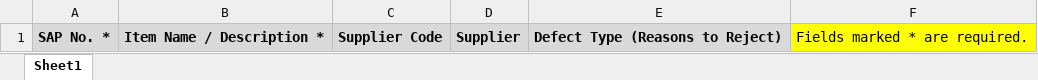
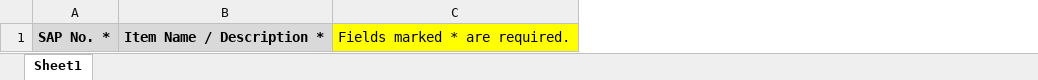
Before and after one commit to DiamabuDev/HaverProjectV2, an Excel workbook: HaverDevProject/wwwroot/templates/item-upload-template.xlsx, sheet Sheet1, drawn as a sheet; values as stored, in another font and other column widths than the file's, no borders; the diff names each change by its address in the sheet, - before the commit and + after, or states it on an @@ line.

Commit message:
new requirements implemented in item table

```diff
--- a/HaverDevProject/wwwroot/templates/item-upload-template.xlsx (sheet Sheet1)
+++ b/HaverDevProject/wwwroot/templates/item-upload-template.xlsx (sheet Sheet1)
-column C, row 1: Supplier Code
-column D, row 1: Supplier
-column E, row 1: Defect Type (Reasons to Reject)
```
Also changed, not shown: HaverDevProject/wwwroot/templates/defect-upload-template.xlsx, 7 other files.
